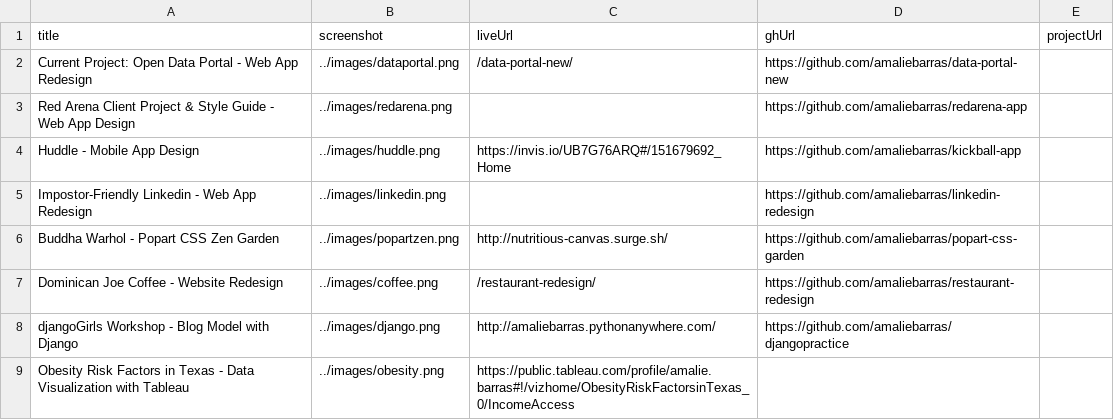
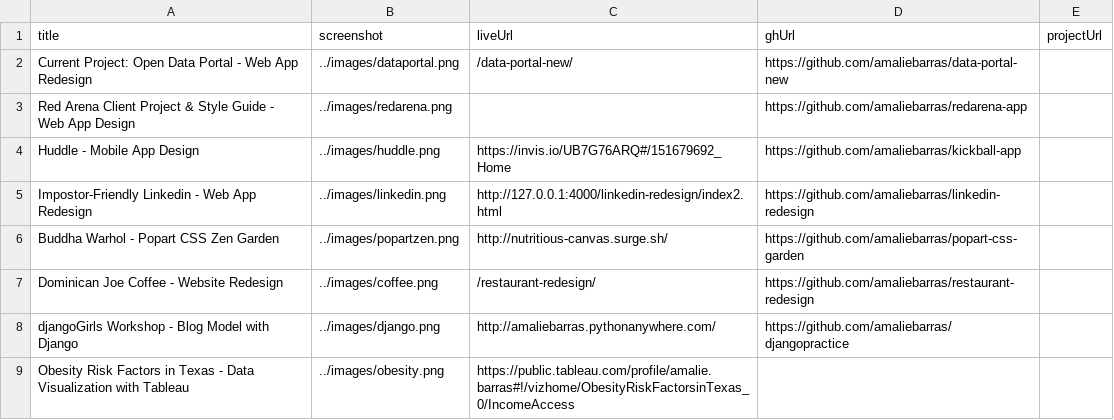
Before and after one commit to amaliebarras/amaliebarras.github.io, a CSV file: _data/work.csv, drawn as a sheet.

Commit message:
adding linkedin link

```diff
--- a/_data/work.csv
+++ b/_data/work.csv
@@ -4,3 +4,3 @@ Red Arena Client Project & Style Guide - Web App Design,../images/redarena.png,,
 Huddle - Mobile App Design,../images/huddle.png,https://invis.io/UB7G76ARQ#/151679692_Home,https://github.com/amaliebarras/kickball-app
-Impostor-Friendly Linkedin - Web App Redesign,../images/linkedin.png,,https://github.com/amaliebarras/linkedin-redesign
+Impostor-Friendly Linkedin - Web App Redesign,../images/linkedin.png,http://127.0.0.1:4000/linkedin-redesign/index2.html,https://github.com/amaliebarras/linkedin-redesign
 Buddha Warhol - Popart CSS Zen Garden,../images/popartzen.png,http://nutritious-canvas.surge.sh/,https://github.com/amaliebarras/popart-css-garden
```
